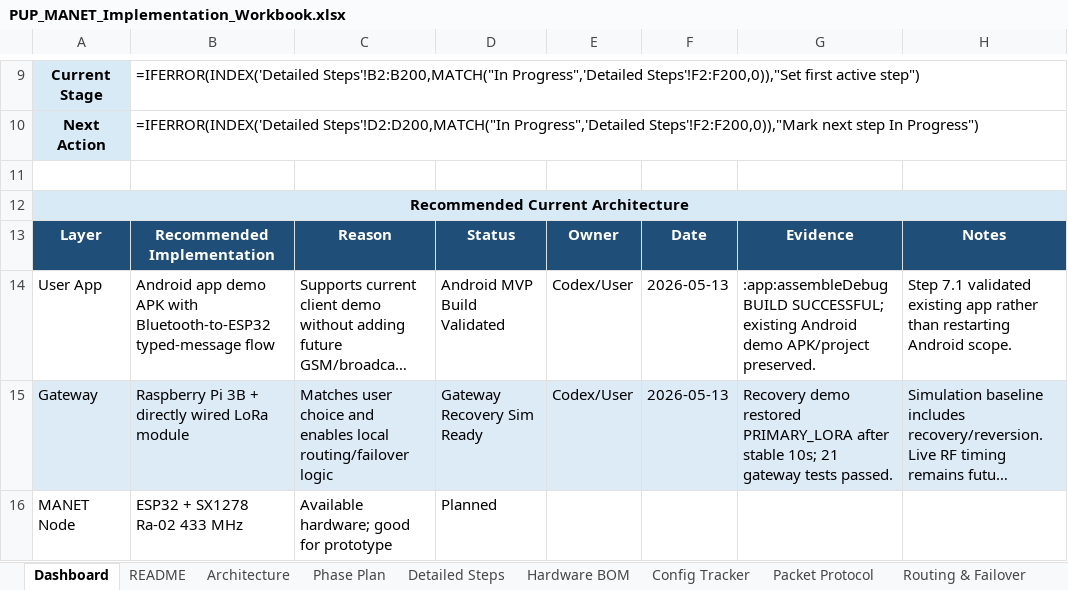
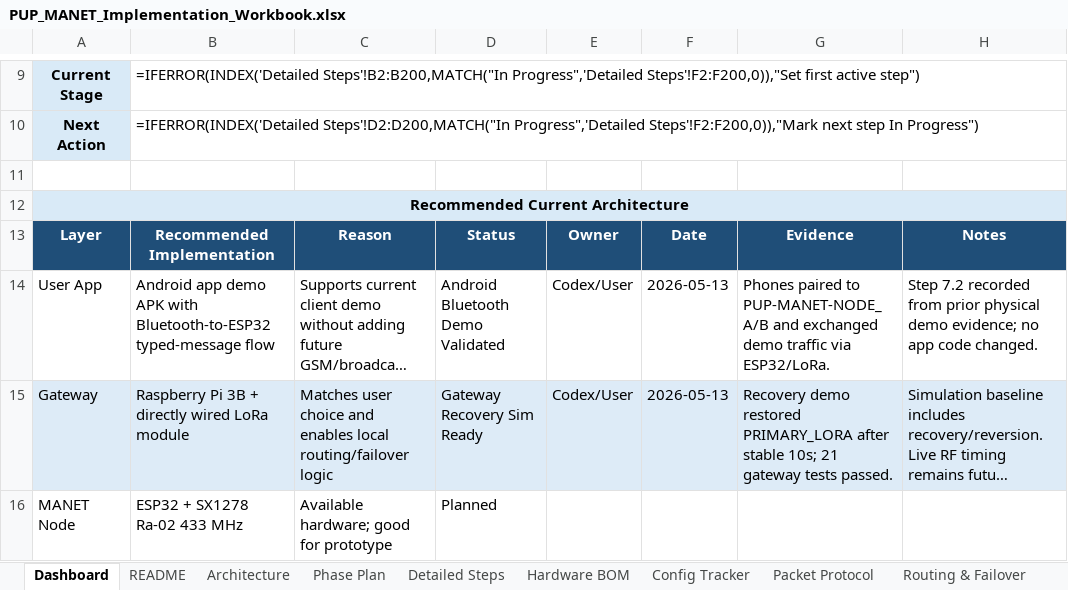
Before and after one commit to pagibetech/pup-manet-emergency-messaging, an Excel workbook: docs/workbook/PUP_MANET_Implementation_Workbook.xlsx, sheet Dashboard, drawn as a sheet; only a part is shown, gaps mark what is left out; long unchanged cells end in …; values as stored, in another font and other column widths than the file's, no borders; formulas without a stored value are shown as written; the diff names each change by its address in the sheet, - before the commit and + after, or states it on an @@ line.

Commit message:
Record Android Bluetooth pairing validation

```diff
--- a/docs/workbook/PUP_MANET_Implementation_Workbook.xlsx (sheet Dashboard)
+++ b/docs/workbook/PUP_MANET_Implementation_Workbook.xlsx (sheet Dashboard)
-D14: Android MVP Build Validated
+D14: Android Bluetooth Demo Validated
-G14: :app:assembleDebug BUILD SUCCESSFUL; existing Android demo APK/project preserved.
+G14: Phones paired to PUP-MANET-NODE_A/B and exchanged demo traffic via ESP32/LoRa.
-H14: Step 7.1 validated existing app rather than restarting Android scope.
+H14: Step 7.2 recorded from prior physical demo evidence; no app code changed.
```
Also changed, not shown: sheet Progress Tracker, sheet Detailed Steps, 1 other file.
